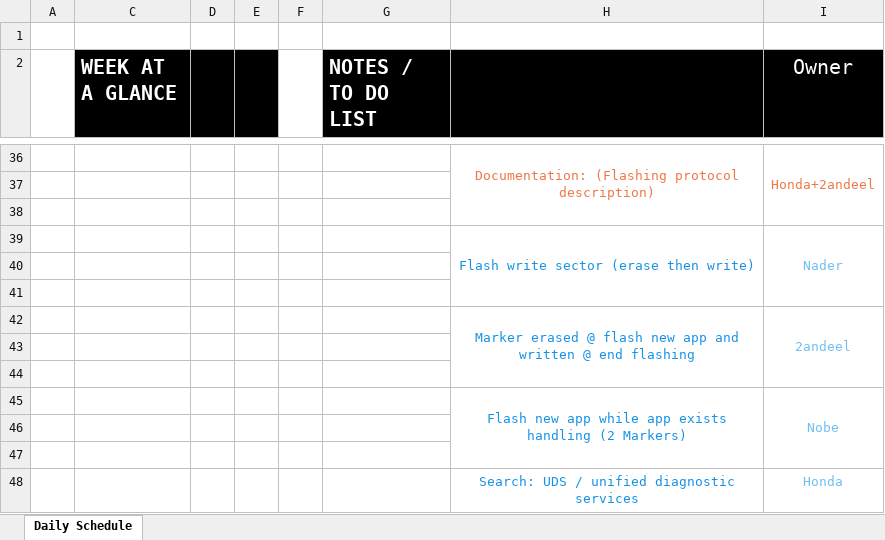
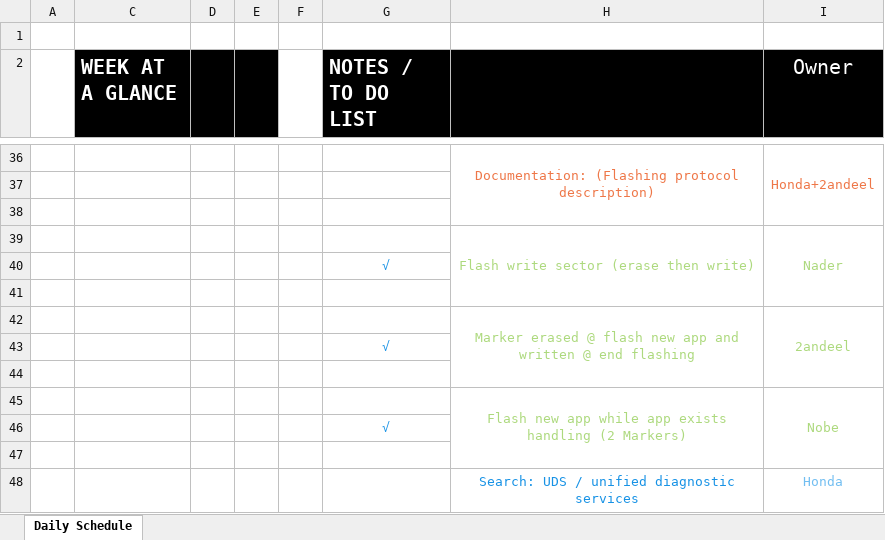
Before and after one commit to Marcelle-Samir/Firmware_Over_The_Air, an Excel workbook: project Documentation/Second week/Second week Tasks and Timeline.xlsx, sheet Daily Schedule, drawn as a sheet; only a part is shown, gaps mark what is left out; values as stored, in another font and other column widths than the file's, no borders; charts and pictures not drawn; the diff names each change by its address in the sheet, - before the commit and + after, or states it on an @@ line.

Commit message:
Timeline & tasks update
Finishing bootloadeer tasks

```diff
--- a/project Documentation/Second week/Second week Tasks and Timeline.xlsx (sheet Daily Schedule)
+++ b/project Documentation/Second week/Second week Tasks and Timeline.xlsx (sheet Daily Schedule)
-H39 text colour: #1792E5
+H39 text colour: #ADD97E
-I39 text colour: #72BEF1
+I39 text colour: #ADD97E
-G40 (NOTES / TO DO LIST): (empty)
+G40 (NOTES / TO DO LIST): √
-H42 text colour: #1792E5
+H42 text colour: #ADD97E
-I42 text colour: #72BEF1
+I42 text colour: #ADD97E
-G43 (NOTES / TO DO LIST): (empty)
+G43 (NOTES / TO DO LIST): √
-H45 text colour: #1792E5
+H45 text colour: #ADD97E
-I45 text colour: #72BEF1
+I45 text colour: #ADD97E
-G46 (NOTES / TO DO LIST): (empty)
+G46 (NOTES / TO DO LIST): √
```
